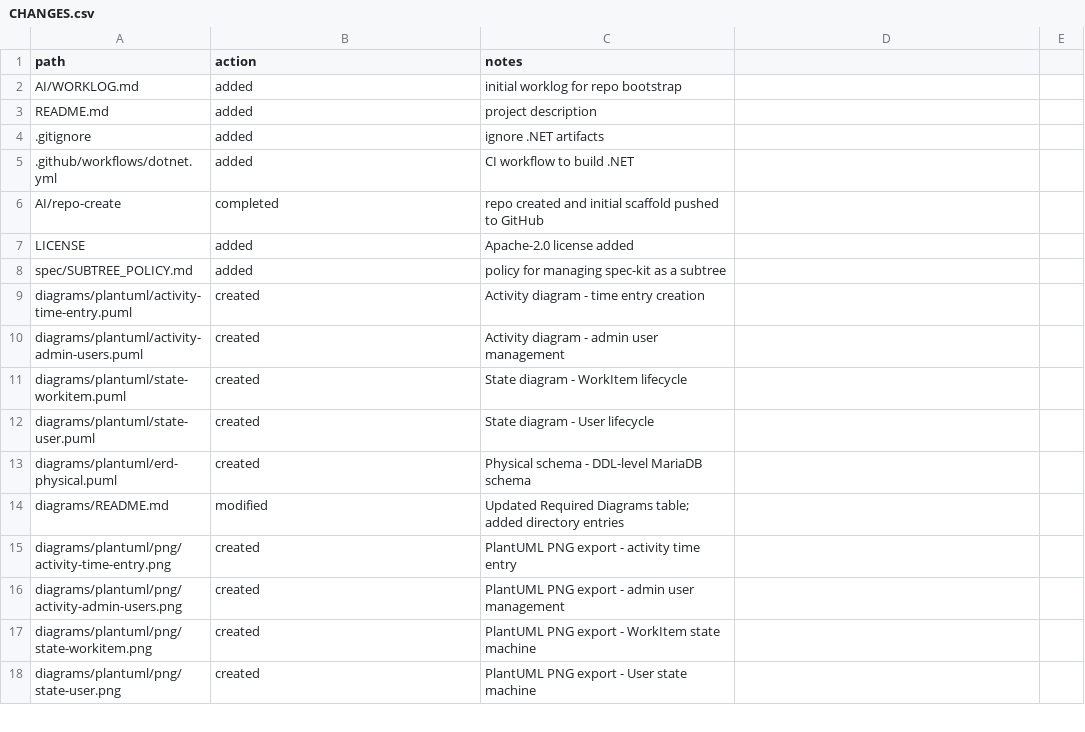
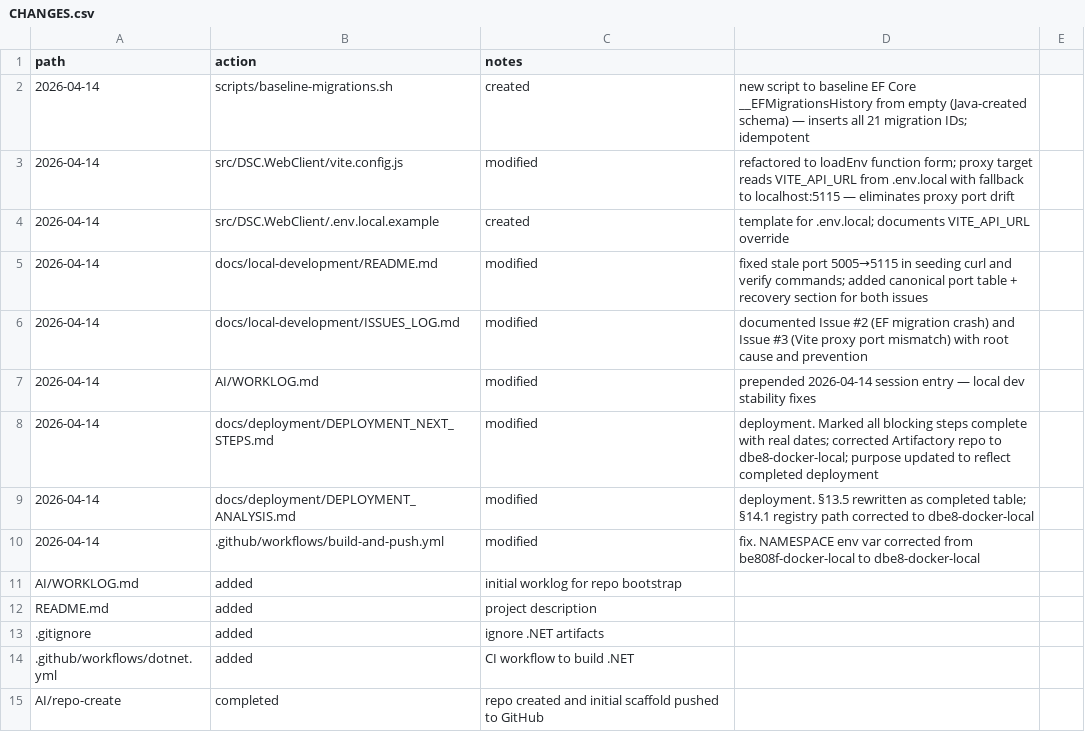
Before and after one commit to rloisell/DSC-modernization, a CSV file: AI/CHANGES.csv, drawn as a sheet; only a part is shown; the shorter side is filled out with more unchanged rows; the diff names each change by its address in the sheet, - before the commit and + after, or states it on an @@ line.

Commit message:
feat: runtime API URL from .env.local; fix Artifactory namespace; update docs
- vite.config.js: load VITE_API_URL from .env.local (function form); falls back to localhost:5115
- .env.local.example: scaffolded template for local dev env vars
- build-and-push.yml: correct Artifactory namespace be808f-docker-local -> dbe8-docker-local
- docs: deployment analysis, next steps, issues log, local-dev README updates
- AI: session close tracking files

```diff
--- a/AI/CHANGES.csv
+++ b/AI/CHANGES.csv
+row 2: 2026-04-14 | scripts/baseline-migrations.sh | created | new script to baseline EF Core __EFMigrationsHistory from empty (Java-created schema) — inserts all 21 migration IDs; idempotent
+row 3: 2026-04-14 | src/DSC.WebClient/vite.config.js | modified | refactored to loadEnv function form; proxy target reads VITE_API_URL from .env.local with fallback to localhost:5115 — eliminates proxy port drift
+row 4: 2026-04-14 | src/DSC.WebClient/.env.local.example | created | template for .env.local; documents VITE_API_URL override
+row 5: 2026-04-14 | docs/local-development/README.md | modified | fixed stale port 5005→5115 in seeding curl and verify commands; added canonical port table + recovery section for both issues
+row 6: 2026-04-14 | docs/local-development/ISSUES_LOG.md | modified | documented Issue #2 (EF migration crash) and Issue #3 (Vite proxy port mismatch) with root cause and prevention
+row 7: 2026-04-14 | AI/WORKLOG.md | modified | prepended 2026-04-14 session entry — local dev stability fixes
+row 8: 2026-04-14 | docs/deployment/DEPLOYMENT_NEXT_STEPS.md | modified | deployment. Marked all blocking steps complete with real dates; corrected Artifactory repo to dbe8-docker-local; purpose updated to reflect completed deployment
+row 9: 2026-04-14 | docs/deployment/DEPLOYMENT_ANALYSIS.md | modified | deployment. §13.5 rewritten as completed table; §14.1 registry path corrected to dbe8-docker-local
+row 10: 2026-04-14 | .github/workflows/build-and-push.yml | modified | fix. NAMESPACE env var corrected from be808f-docker-local to dbe8-docker-local
```
Also changed, not shown: 8 other files.
